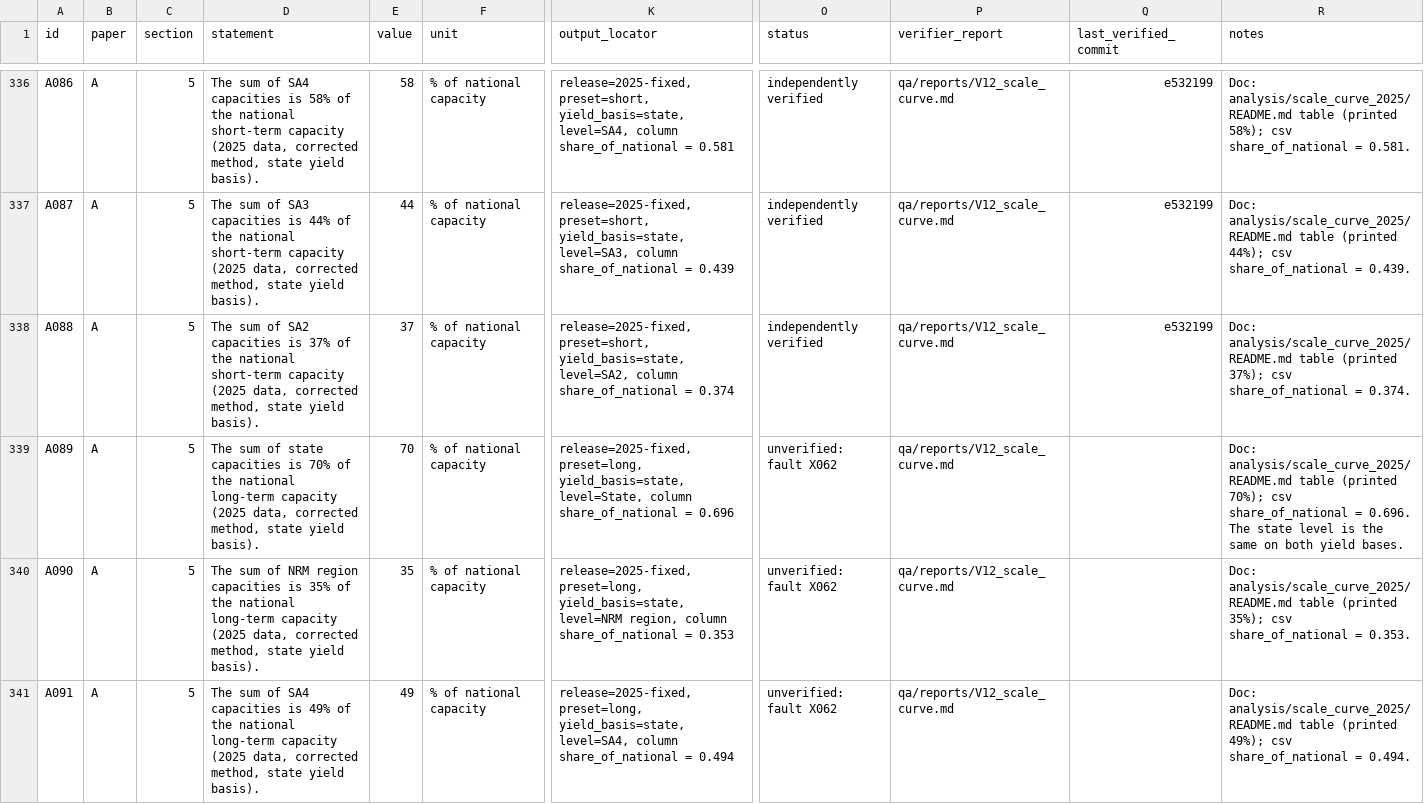
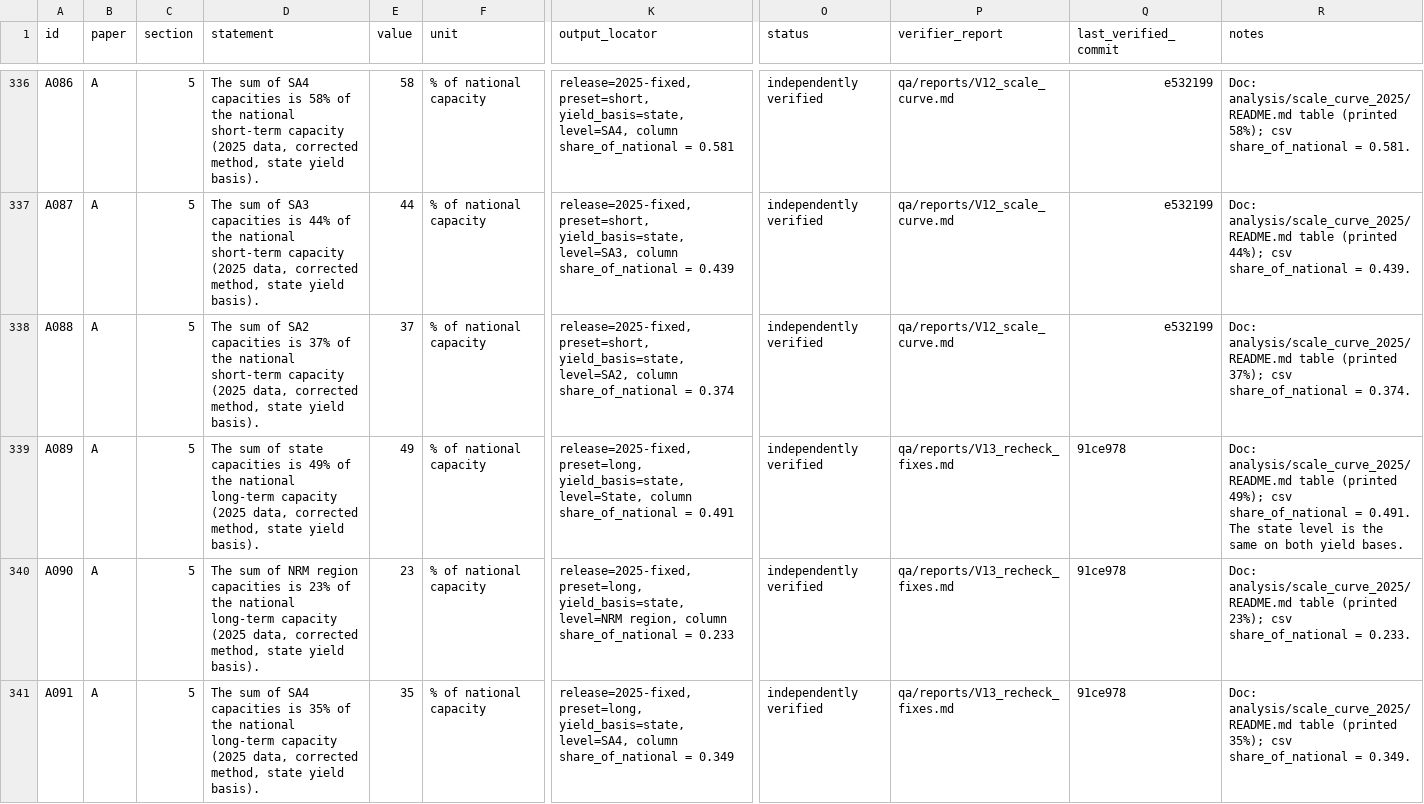
Before and after one commit to MurrayLane/carrying-capacity-dashboard, a CSV file: qa/claims_register.csv, drawn as a sheet; only a part is shown, gaps mark what is left out; the diff covers the shown part only; the diff names each change by its address in the sheet, - before the commit and + after, or states it on an @@ line.

```diff
--- a/qa/claims_register.csv
+++ b/qa/claims_register.csv
-D339 (statement): …capacities is 70% of the…
+D339 (statement): …capacities is 49% of the…
-E339 (value): 70
+E339 (value): 49
-K339 (output_locator): …share_of_national = 0.696
+K339 (output_locator): …share_of_national = 0.491
-O339:O341 (status): unverified: fault X062
+O339:O341 (status): independently verified
-P339:P341 (verifier_report): qa/reports/V12_scale_curve.md
+P339:P341 (verifier_report): qa/reports/V13_recheck_fixes.md
-Q339:Q341 (last_verified_commit): (empty)
+Q339:Q341 (last_verified_commit): 91ce978
-R339 (notes): …table (printed 70%); csv share_of_national = 0.696. The state…
+R339 (notes): …table (printed 49%); csv share_of_national = 0.491. The state…
-D340 (statement): …capacities is 35% of the…
+D340 (statement): …capacities is 23% of the…
-E340 (value): 35
+E340 (value): 23
-K340 (output_locator): …share_of_national = 0.353
+K340 (output_locator): …share_of_national = 0.233
-R340 (notes): …table (printed 35%); csv share_of_national = 0.353.
+R340 (notes): …table (printed 23%); csv share_of_national = 0.233.
-D341 (statement): …capacities is 49% of the…
+D341 (statement): …capacities is 35% of the…
-E341 (value): 49
+E341 (value): 35
-K341 (output_locator): …share_of_national = 0.494
+K341 (output_locator): …share_of_national = 0.349
-R341 (notes): …table (printed 49%); csv share_of_national = 0.494.
+R341 (notes): …table (printed 35%); csv share_of_national = 0.349.
```
Also changed, not shown: 113 edited cells elsewhere in this file, qa/defects.csv, qa/spend.csv, 1 other file.
